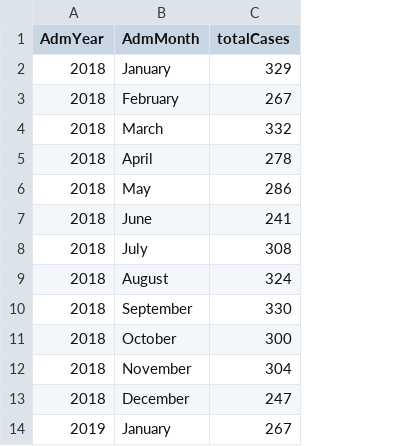
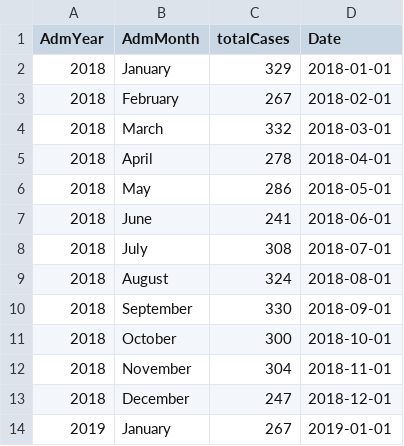
Before and after one commit to EmmanuelP89/AA_CW2, a CSV file: nonsense/nons inc MAT & ORT.csv, drawn as a sheet; only a part is shown; the diff names each change by its address in the sheet, - before the commit and + after, or states it on an @@ line.

```diff
--- a/nonsense/nons inc MAT & ORT.csv
+++ b/nonsense/nons inc MAT & ORT.csv
+column D (Date), rows 2-14: 2018-01-01 | 2018-02-01 | 2018-03-01 | 2018-04-01 | 2018-05-01 | 2018-06-01 | 2018-07-01 | 2018-08-01 | 2018-09-01 | 2018-10-01 | 2018-11-01 | 2018-12-01 | 2019-01-01
```
Also changed, not shown: nonsense/nons.csv.
